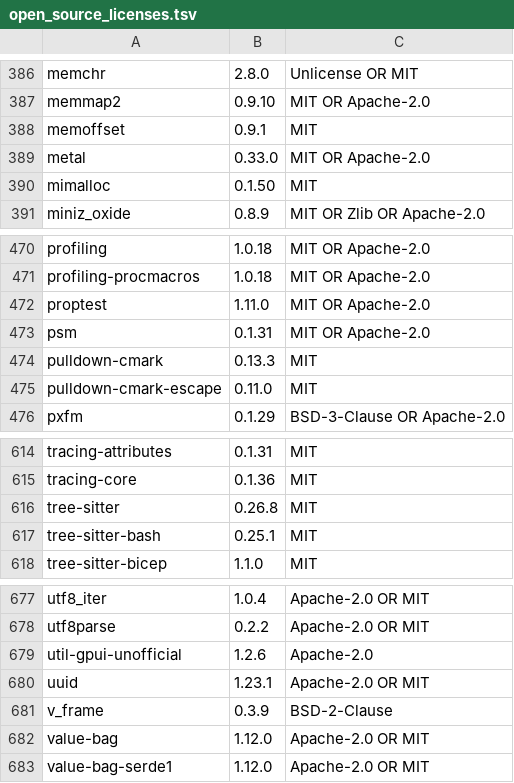
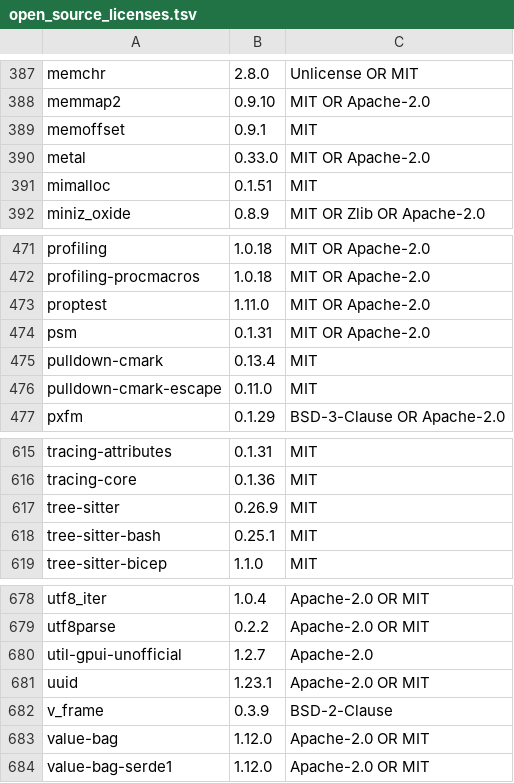
Before and after one commit to GitGpui/gitgpui, a TSV file: crates/gitcomet-ui-gpui/assets/open_source_licenses.tsv, drawn as a sheet; only a part is shown, gaps mark what is left out; the diff covers the shown part only.

```diff
--- a/crates/gitcomet-ui-gpui/assets/open_source_licenses.tsv
+++ b/crates/gitcomet-ui-gpui/assets/open_source_licenses.tsv
@@ -389,3 +390,3 @@ memoffset	0.9.1	MIT
 metal	0.33.0	MIT OR Apache-2.0
-mimalloc	0.1.50	MIT
+mimalloc	0.1.51	MIT
 miniz_oxide	0.8.9	MIT OR Zlib OR Apache-2.0
@@ -473,3 +474,3 @@ proptest	1.11.0	MIT OR Apache-2.0
 psm	0.1.31	MIT OR Apache-2.0
-pulldown-cmark	0.13.3	MIT
+pulldown-cmark	0.13.4	MIT
 pulldown-cmark-escape	0.11.0	MIT
@@ -615,3 +616,3 @@ tracing-attributes	0.1.31	MIT
 tracing-core	0.1.36	MIT
-tree-sitter	0.26.8	MIT
+tree-sitter	0.26.9	MIT
 tree-sitter-bash	0.25.1	MIT
@@ -678,3 +679,3 @@ utf8_iter	1.0.4	Apache-2.0 OR MIT
 utf8parse	0.2.2	Apache-2.0 OR MIT
-util-gpui-unofficial	1.2.6	Apache-2.0
+util-gpui-unofficial	1.2.7	Apache-2.0
 uuid	1.23.1	Apache-2.0 OR MIT
```
Also changed, not shown: 1 added row and 4 edited cells elsewhere in this file, 42 other files.
